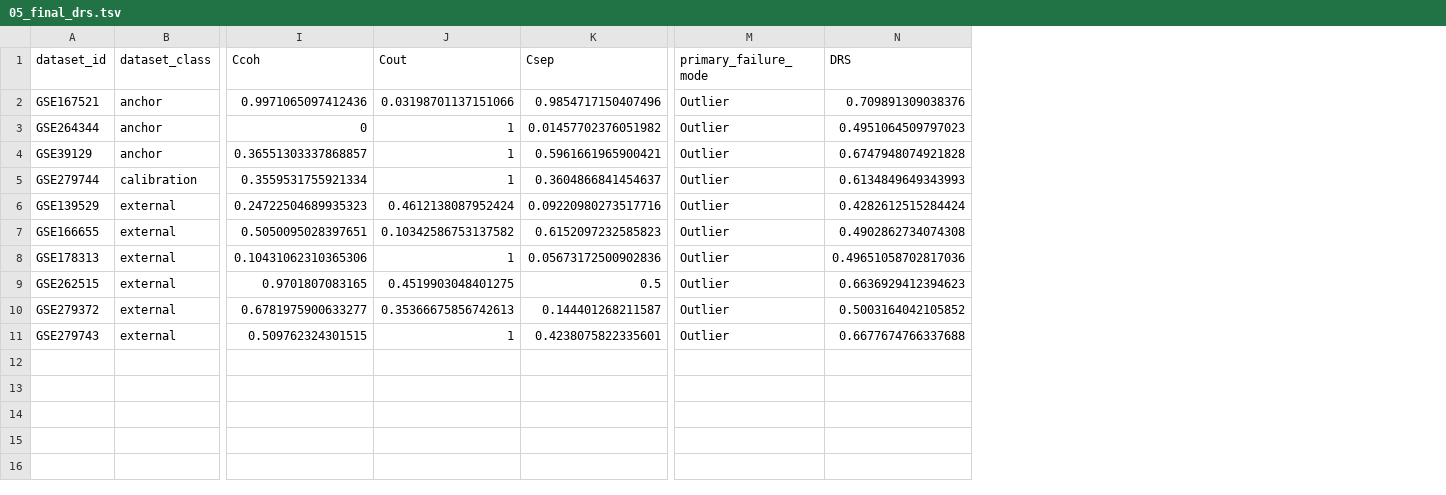
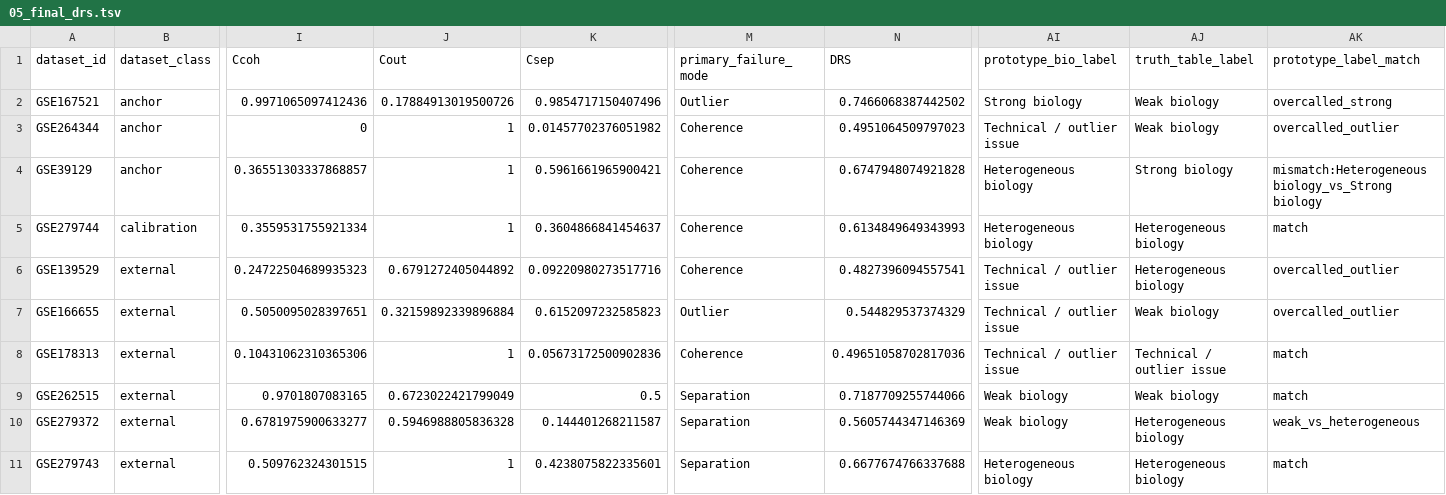
Before and after one commit to YanshengLuo/InnateImmuneResponseScore, a TSV file: Dataset_Level_Confidence_score_prototype/outputs/05_final_drs.tsv, drawn as a sheet; only a part is shown, gaps mark what is left out; the diff names each change by its address in the sheet, - before the commit and + after, or states it on an @@ line.

Commit message:
Enhance DRS component computation and introduce truth table for prototype validation
- Updated the DRS component computation script to replace the min-component failure mode assignment with a rule-based decision tree for prototype diagnosis.
- Added a new column `prototype_bio_label` to categorize biological signals based on computed metrics.
- Introduced an optional truth table for comparison, allowing for manual validation of prototype labels against expected outcomes.
- Created a new truth table file containing dataset-specific labels and reasons for classification.
- Adjusted outlier penalty parameters and added new diagnostic thresholds for improved classification accuracy.

```diff
--- a/Dataset_Level_Confidence_score_prototype/outputs/05_final_drs.tsv
+++ b/Dataset_Level_Confidence_score_prototype/outputs/05_final_drs.tsv
+column AI (prototype_bio_label), rows 2-11: Strong biology | Technical / outlier issue | Heterogeneous biology | Heterogeneous biology | Technical / outlier issue | Technical / outlier issue | Technical / outlier issue | Weak biology | Weak biology | Heterogeneous biology
+column AJ (truth_table_label), rows 2-11: Weak biology | Weak biology | Strong biology | Heterogeneous biology | Heterogeneous biology | Weak biology | Technical / outlier issue | Weak biology | Heterogeneous biology | Heterogeneous biology
+column AK (prototype_label_match), rows 2-11: overcalled_strong | overcalled_outlier | mismatch:Heterogeneous biology_vs_Strong biology | match | overcalled_outlier | overcalled_outlier | match | match | weak_vs_heterogeneous | match
-J2 (Cout): 0.03198701137151066
+J2 (Cout): 0.17884913019500726
-N2 (DRS): 0.709891309038376
+N2 (DRS): 0.7466068387442502
-M3:M6 (primary_failure_mode): Outlier
+M3:M6 (primary_failure_mode): Coherence
-J6 (Cout): 0.4612138087952424
+J6 (Cout): 0.6791272405044892
-N6 (DRS): 0.4282612515284424
+N6 (DRS): 0.4827396094557541
-J7 (Cout): 0.10342586753137582
+J7 (Cout): 0.32159892339896884
-N7 (DRS): 0.4902862734074308
+N7 (DRS): 0.544829537374329
-M8 (primary_failure_mode): Outlier
+M8 (primary_failure_mode): Coherence
-J9 (Cout): 0.4519903048401275
+J9 (Cout): 0.6723022421799049
-M9:M11 (primary_failure_mode): Outlier
+M9:M11 (primary_failure_mode): Separation
-N9 (DRS): 0.6636929412394623
+N9 (DRS): 0.7187709255744066
-J10 (Cout): 0.35366675856742613
+J10 (Cout): 0.5946988805836328
-N10 (DRS): 0.5003164042105852
+N10 (DRS): 0.5605744347146369
```
Also changed, not shown: Dataset_Level_Confidence_score_prototype/intermediate/04_drs_component_metrics.tsv, Dataset_Level_Confidence_score_prototype/intermediate/04_drs_raw_metrics.tsv, 7 other files.
